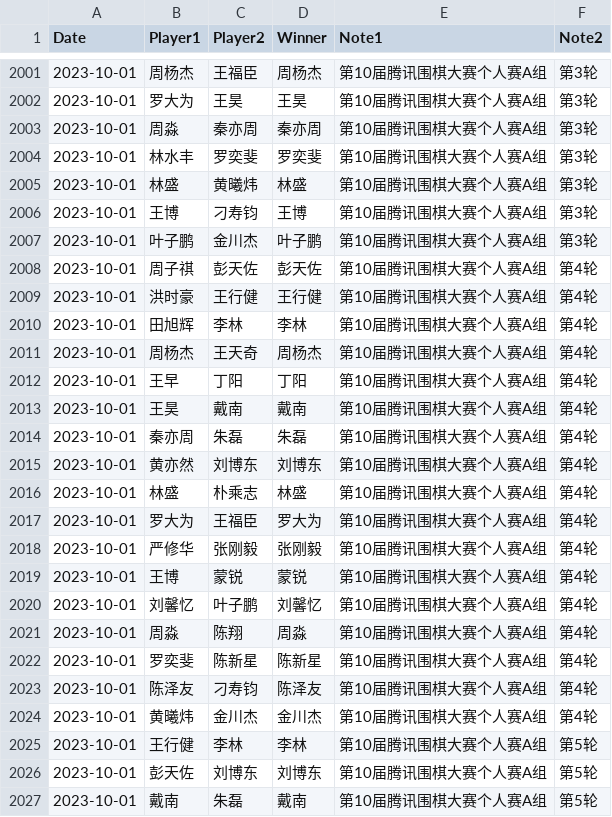
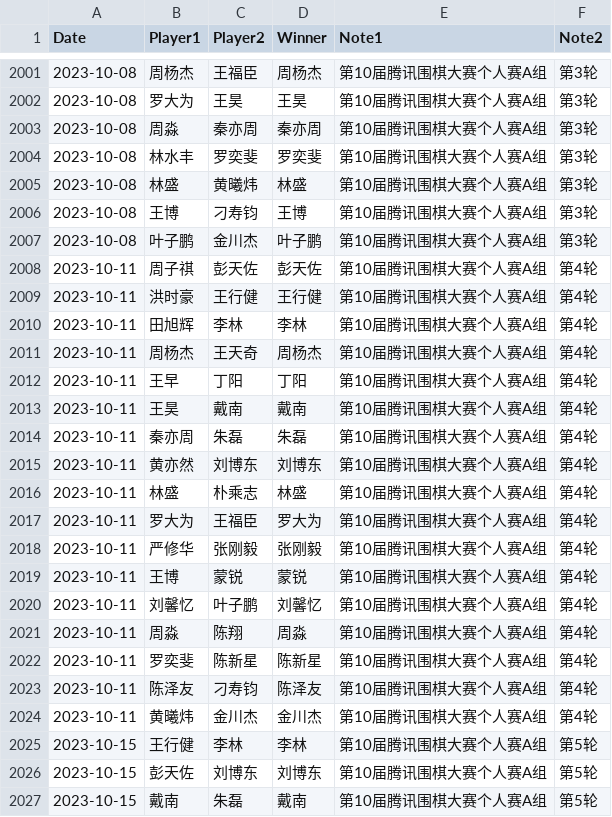
Before and after one commit to dingyang-2025/tx-go-ratings, a CSV file: data.csv, drawn as a sheet; only a part is shown, gaps mark what is left out; the diff covers the shown part only.

```diff
--- a/data.csv
+++ b/data.csv
@@ -2001,27 +2001,27 @@ Date,Player1,Player2,Winner,Note1,Note2
-2023-10-01,周杨杰,王福臣,周杨杰,第10届腾讯围棋大赛个人赛A组,第3轮
-2023-10-01,罗大为,王昊,王昊,第10届腾讯围棋大赛个人赛A组,第3轮
-2023-10-01,周淼,秦亦周,秦亦周,第10届腾讯围棋大赛个人赛A组,第3轮
-2023-10-01,林水丰,罗奕斐,罗奕斐,第10届腾讯围棋大赛个人赛A组,第3轮
-2023-10-01,林盛,黄曦炜,林盛,第10届腾讯围棋大赛个人赛A组,第3轮
-2023-10-01,王博,刁寿钧,王博,第10届腾讯围棋大赛个人赛A组,第3轮
-2023-10-01,叶子鹏,金川杰,叶子鹏,第10届腾讯围棋大赛个人赛A组,第3轮
-2023-10-01,周子祺,彭天佐,彭天佐,第10届腾讯围棋大赛个人赛A组,第4轮
-2023-10-01,洪时豪,王行健,王行健,第10届腾讯围棋大赛个人赛A组,第4轮
-2023-10-01,田旭辉,李林,李林,第10届腾讯围棋大赛个人赛A组,第4轮
-2023-10-01,周杨杰,王天奇,周杨杰,第10届腾讯围棋大赛个人赛A组,第4轮
-2023-10-01,王早,丁阳,丁阳,第10届腾讯围棋大赛个人赛A组,第4轮
-2023-10-01,王昊,戴南,戴南,第10届腾讯围棋大赛个人赛A组,第4轮
-2023-10-01,秦亦周,朱磊,朱磊,第10届腾讯围棋大赛个人赛A组,第4轮
-2023-10-01,黄亦然,刘博东,刘博东,第10届腾讯围棋大赛个人赛A组,第4轮
-2023-10-01,林盛,朴乘志,林盛,第10届腾讯围棋大赛个人赛A组,第4轮
-2023-10-01,罗大为,王福臣,罗大为,第10届腾讯围棋大赛个人赛A组,第4轮
-2023-10-01,严修华,张刚毅,张刚毅,第10届腾讯围棋大赛个人赛A组,第4轮
-2023-10-01,王博,蒙锐,蒙锐,第10届腾讯围棋大赛个人赛A组,第4轮
-2023-10-01,刘馨忆,叶子鹏,刘馨忆,第10届腾讯围棋大赛个人赛A组,第4轮
-2023-10-01,周淼,陈翔,周淼,第10届腾讯围棋大赛个人赛A组,第4轮
-2023-10-01,罗奕斐,陈新星,陈新星,第10届腾讯围棋大赛个人赛A组,第4轮
-2023-10-01,陈泽友,刁寿钧,陈泽友,第10届腾讯围棋大赛个人赛A组,第4轮
-2023-10-01,黄曦炜,金川杰,金川杰,第10届腾讯围棋大赛个人赛A组,第4轮
-2023-10-01,王行健,李林,李林,第10届腾讯围棋大赛个人赛A组,第5轮
-2023-10-01,彭天佐,刘博东,刘博东,第10届腾讯围棋大赛个人赛A组,第5轮
-2023-10-01,戴南,朱磊,戴南,第10届腾讯围棋大赛个人赛A组,第5轮
+2023-10-08,周杨杰,王福臣,周杨杰,第10届腾讯围棋大赛个人赛A组,第3轮
+2023-10-08,罗大为,王昊,王昊,第10届腾讯围棋大赛个人赛A组,第3轮
+2023-10-08,周淼,秦亦周,秦亦周,第10届腾讯围棋大赛个人赛A组,第3轮
+2023-10-08,林水丰,罗奕斐,罗奕斐,第10届腾讯围棋大赛个人赛A组,第3轮
+2023-10-08,林盛,黄曦炜,林盛,第10届腾讯围棋大赛个人赛A组,第3轮
+2023-10-08,王博,刁寿钧,王博,第10届腾讯围棋大赛个人赛A组,第3轮
+2023-10-08,叶子鹏,金川杰,叶子鹏,第10届腾讯围棋大赛个人赛A组,第3轮
+2023-10-11,周子祺,彭天佐,彭天佐,第10届腾讯围棋大赛个人赛A组,第4轮
+2023-10-11,洪时豪,王行健,王行健,第10届腾讯围棋大赛个人赛A组,第4轮
+2023-10-11,田旭辉,李林,李林,第10届腾讯围棋大赛个人赛A组,第4轮
+2023-10-11,周杨杰,王天奇,周杨杰,第10届腾讯围棋大赛个人赛A组,第4轮
+2023-10-11,王早,丁阳,丁阳,第10届腾讯围棋大赛个人赛A组,第4轮
+2023-10-11,王昊,戴南,戴南,第10届腾讯围棋大赛个人赛A组,第4轮
+2023-10-11,秦亦周,朱磊,朱磊,第10届腾讯围棋大赛个人赛A组,第4轮
+2023-10-11,黄亦然,刘博东,刘博东,第10届腾讯围棋大赛个人赛A组,第4轮
+2023-10-11,林盛,朴乘志,林盛,第10届腾讯围棋大赛个人赛A组,第4轮
+2023-10-11,罗大为,王福臣,罗大为,第10届腾讯围棋大赛个人赛A组,第4轮
+2023-10-11,严修华,张刚毅,张刚毅,第10届腾讯围棋大赛个人赛A组,第4轮
+2023-10-11,王博,蒙锐,蒙锐,第10届腾讯围棋大赛个人赛A组,第4轮
+2023-10-11,刘馨忆,叶子鹏,刘馨忆,第10届腾讯围棋大赛个人赛A组,第4轮
+2023-10-11,周淼,陈翔,周淼,第10届腾讯围棋大赛个人赛A组,第4轮
+2023-10-11,罗奕斐,陈新星,陈新星,第10届腾讯围棋大赛个人赛A组,第4轮
+2023-10-11,陈泽友,刁寿钧,陈泽友,第10届腾讯围棋大赛个人赛A组,第4轮
+2023-10-11,黄曦炜,金川杰,金川杰,第10届腾讯围棋大赛个人赛A组,第4轮
+2023-10-15,王行健,李林,李林,第10届腾讯围棋大赛个人赛A组,第5轮
+2023-10-15,彭天佐,刘博东,刘博东,第10届腾讯围棋大赛个人赛A组,第5轮
+2023-10-15,戴南,朱磊,戴南,第10届腾讯围棋大赛个人赛A组,第5轮
```
Also changed, not shown: 1 removed row and 93 edited cells elsewhere in this file.
